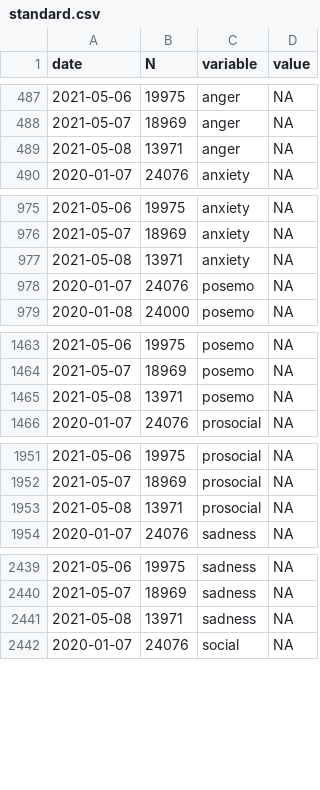
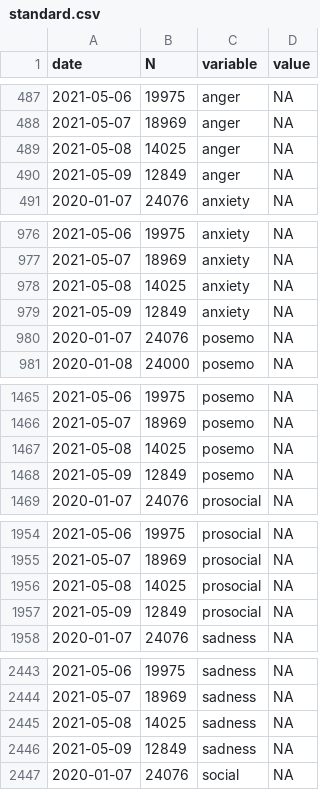
Before and after one commit to maxpel/covid19_monitor_austria, a CSV file: standard.csv, drawn as a sheet; only a part is shown, gaps mark what is left out; the diff covers the shown part only.

```diff
--- a/standard.csv
+++ b/standard.csv
@@ -488,3 +488,4 @@
 2021-05-07,18969,"anger",NA
-2021-05-08,13971,"anger",NA
+2021-05-08,14025,"anger",NA
+2021-05-09,12849,"anger",NA
 2020-01-07,24076,"anxiety",NA
@@ -976,3 +977,4 @@
 2021-05-07,18969,"anxiety",NA
-2021-05-08,13971,"anxiety",NA
+2021-05-08,14025,"anxiety",NA
+2021-05-09,12849,"anxiety",NA
 2020-01-07,24076,"posemo",NA
@@ -1464,3 +1466,4 @@
 2021-05-07,18969,"posemo",NA
-2021-05-08,13971,"posemo",NA
+2021-05-08,14025,"posemo",NA
+2021-05-09,12849,"posemo",NA
 2020-01-07,24076,"prosocial",NA
@@ -1952,3 +1955,4 @@
 2021-05-07,18969,"prosocial",NA
-2021-05-08,13971,"prosocial",NA
+2021-05-08,14025,"prosocial",NA
+2021-05-09,12849,"prosocial",NA
 2020-01-07,24076,"sadness",NA
@@ -2440,3 +2444,4 @@
 2021-05-07,18969,"sadness",NA
-2021-05-08,13971,"sadness",NA
+2021-05-08,14025,"sadness",NA
+2021-05-09,12849,"sadness",NA
 2020-01-07,24076,"social",NA
```
Also changed, not shown: 1 added row and 1 edited cell elsewhere in this file, twitter.csv, 1 other file.
